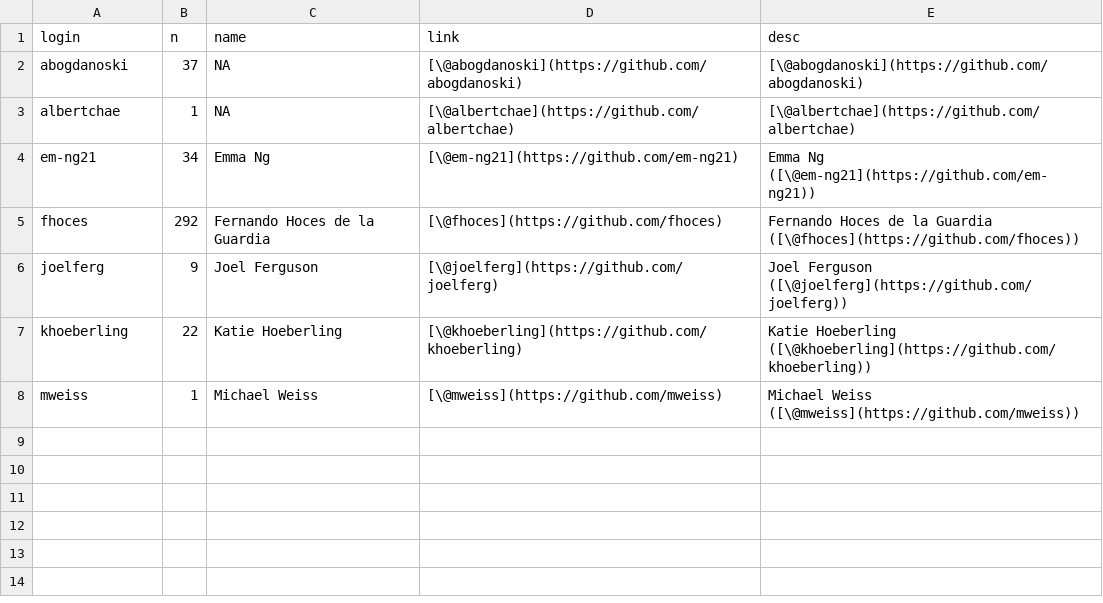
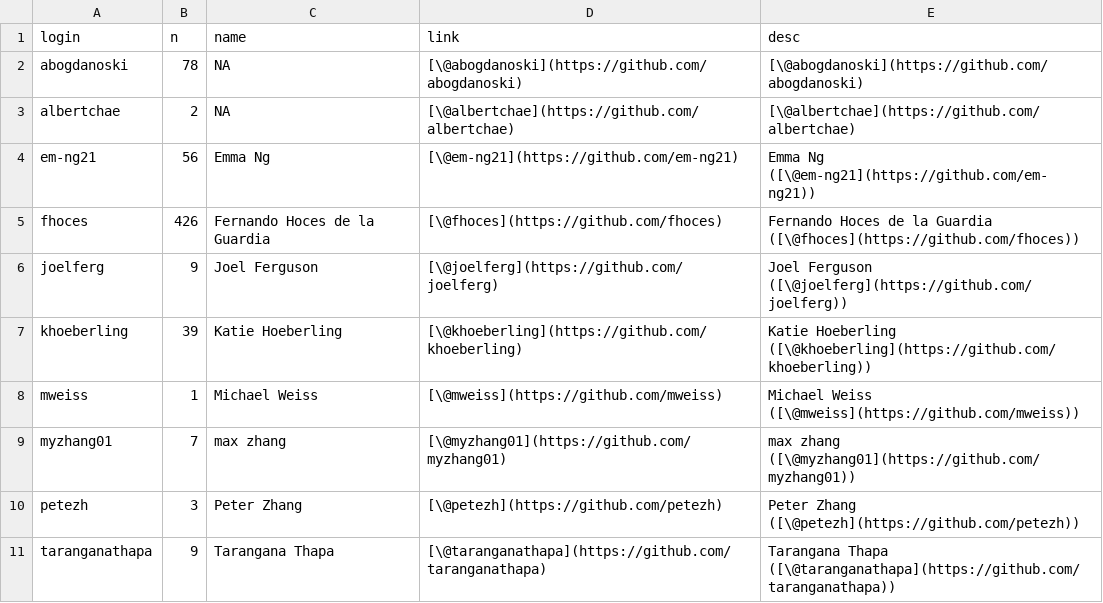
Before and after one commit to BITSS/ACRE, a CSV file: contributors.csv, drawn as a sheet.

Commit message:
updated contributors

```diff
--- a/contributors.csv
+++ b/contributors.csv
@@ -1,8 +1,11 @@
 login,n,name,link,desc
-abogdanoski,37,NA,[\@abogdanoski](https://github.com/abogdanoski),[\@abogdanoski](https://github.com/abogdanoski)
-albertchae,1,NA,[\@albertchae](https://github.com/albertchae),[\@albertchae](https://github.com/albertchae)
-em-ng21,34,Emma Ng,[\@em-ng21](https://github.com/em-ng21),Emma Ng ([\@em-ng21](https://github.com/em-ng21))
-fhoces,292,Fernando Hoces de la Guardia,[\@fhoces](https://github.com/fhoces),Fernando Hoces de la Guardia ([\@fhoces](https://github.com/fhoces))
+abogdanoski,78,NA,[\@abogdanoski](https://github.com/abogdanoski),[\@abogdanoski](https://github.com/abogdanoski)
+albertchae,2,NA,[\@albertchae](https://github.com/albertchae),[\@albertchae](https://github.com/albertchae)
+em-ng21,56,Emma Ng,[\@em-ng21](https://github.com/em-ng21),Emma Ng ([\@em-ng21](https://github.com/em-ng21))
+fhoces,426,Fernando Hoces de la Guardia,[\@fhoces](https://github.com/fhoces),Fernando Hoces de la Guardia ([\@fhoces](https://github.com/fhoces))
 joelferg,9,Joel Ferguson,[\@joelferg](https://github.com/joelferg),Joel Ferguson ([\@joelferg](https://github.com/joelferg))
-khoeberling,22,Katie Hoeberling,[\@khoeberling](https://github.com/khoeberling),Katie Hoeberling ([\@khoeberling](https://github.com/khoeberling))
+khoeberling,39,Katie Hoeberling,[\@khoeberling](https://github.com/khoeberling),Katie Hoeberling ([\@khoeberling](https://github.com/khoeberling))
 mweiss,1,Michael Weiss,[\@mweiss](https://github.com/mweiss),Michael Weiss ([\@mweiss](https://github.com/mweiss))
+myzhang01,7,max zhang,[\@myzhang01](https://github.com/myzhang01),max zhang ([\@myzhang01](https://github.com/myzhang01))
+petezh,3,Peter Zhang,[\@petezh](https://github.com/petezh),Peter Zhang ([\@petezh](https://github.com/petezh))
+taranganathapa,9,Tarangana Thapa,[\@taranganathapa](https://github.com/taranganathapa),Tarangana Thapa ([\@taranganathapa](https://github.com/taranganathapa))
```
Also changed, not shown: 6 other files.
